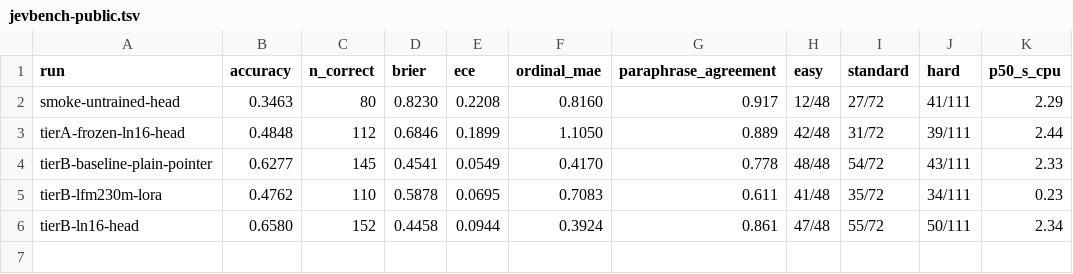
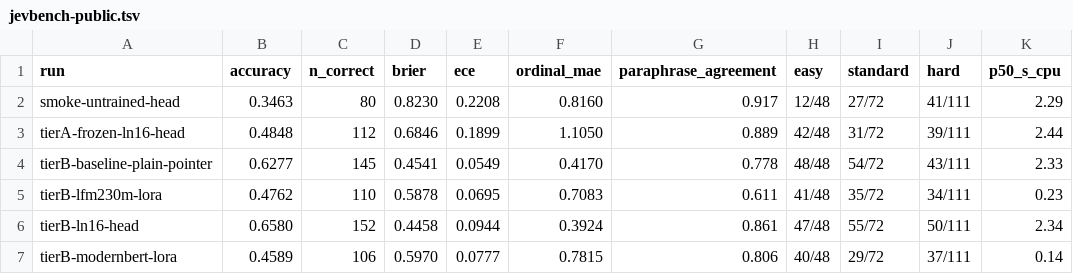
Before and after one commit to gabrielfior/decision-models-experiments, a TSV file: docs/jevbench-public.tsv, drawn as a sheet; the diff names each change by its address in the sheet, - before the commit and + after, or states it on an @@ line.

Commit message:
docs: torso-swap findings and JevBench table with ModernBERT

```diff
--- a/docs/jevbench-public.tsv
+++ b/docs/jevbench-public.tsv
+row 7: tierB-modernbert-lora | 0.4589 | 106 | 0.5970 | 0.0777 | 0.7815 | 0.806 | 40/48 | 29/72 | 37/111 | 0.14
```
Also changed, not shown: 1 other file.
